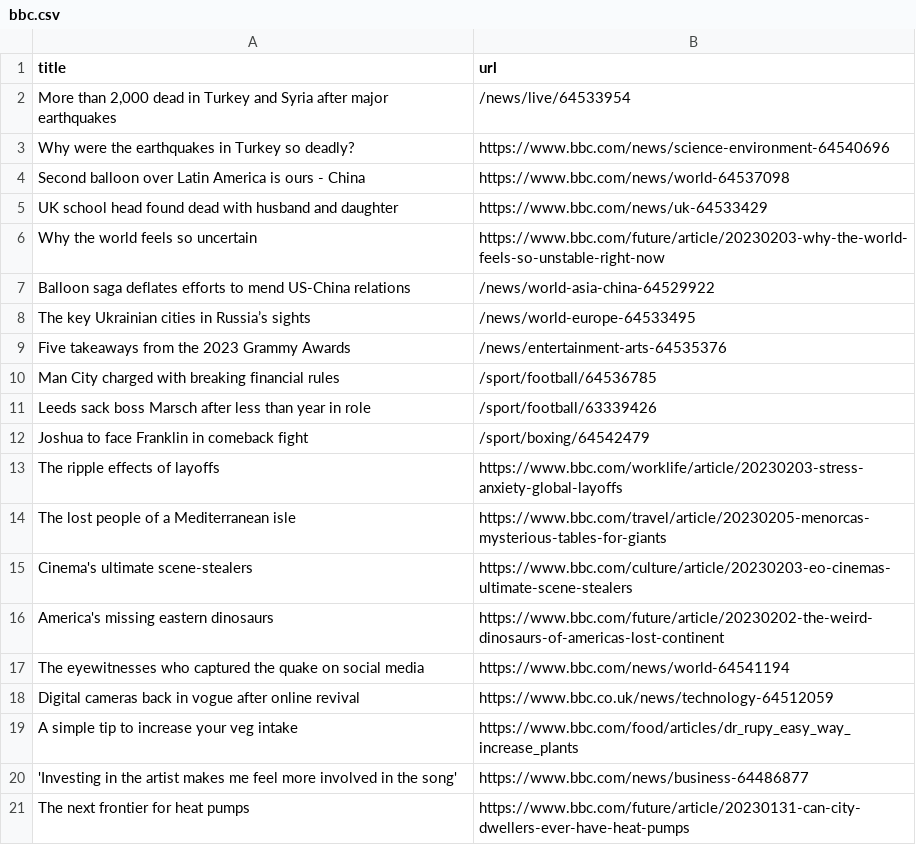
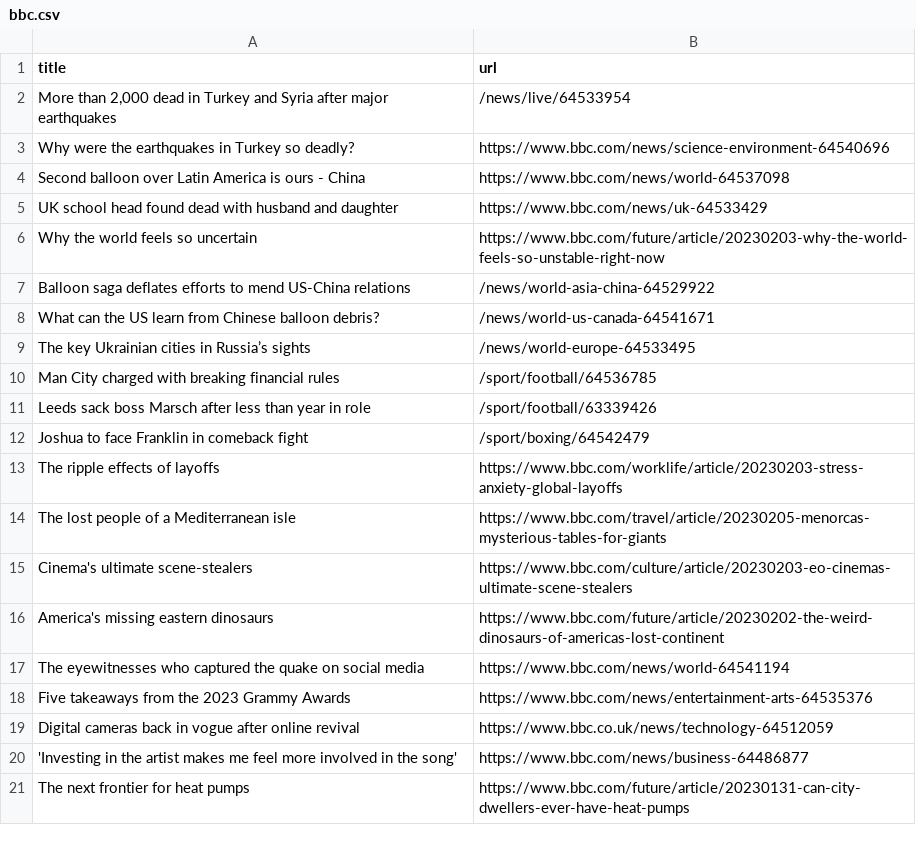
Before and after one commit to ramanshreya/automatic-scraper, a CSV file: bbc.csv, drawn as a sheet; only a part is shown; removed rows and columns are numbered as before the commit, all else as after; the diff names each change by its address in the sheet, - before the commit and + after, or states it on an @@ line.

```diff
--- a/bbc.csv
+++ b/bbc.csv
+row 8: What can the US learn from Chinese balloon debris? | /news/world-us-canada-64541671
-row 9: Five takeaways from the 2023 Grammy Awards | /news/entertainment-arts-64535376
+row 18: Five takeaways from the 2023 Grammy Awards | https://www.bbc.com/news/entertainment-arts-64535376
-row 19: A simple tip to increase your veg intake | https://www.bbc.com/food/articles/dr_rupy_easy_way_increase_plants
```
